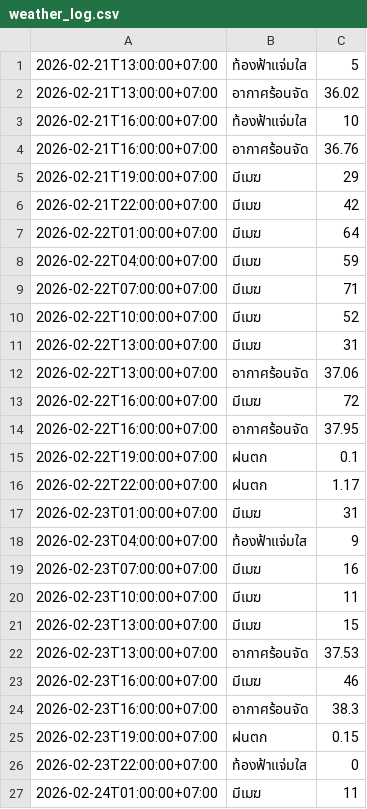
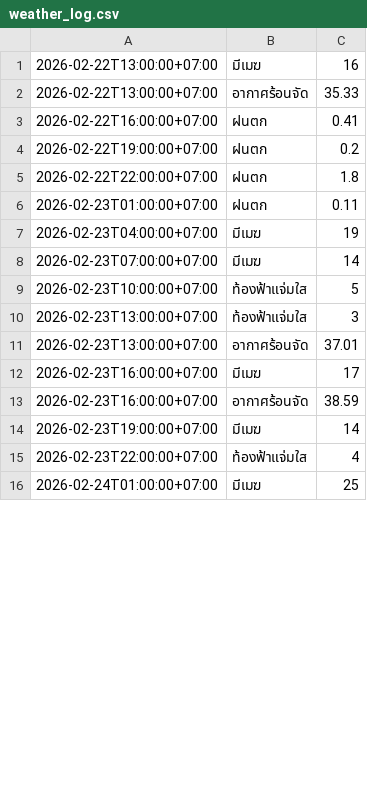
Before and after one commit to wata011/my-water-monitor, a CSV file: weather_log.csv, drawn as a sheet; only a part is shown; the diff covers the shown part only.

```diff
--- a/weather_log.csv
+++ b/weather_log.csv
@@ -1,27 +1,16 @@
-2026-02-21T13:00:00+07:00,ท้องฟ้าแจ่มใส,5
-2026-02-21T13:00:00+07:00,อากาศร้อนจัด,36.02
-2026-02-21T16:00:00+07:00,ท้องฟ้าแจ่มใส,10
-2026-02-21T16:00:00+07:00,อากาศร้อนจัด,36.76
-2026-02-21T19:00:00+07:00,มีเมฆ,29
-2026-02-21T22:00:00+07:00,มีเมฆ,42
-2026-02-22T01:00:00+07:00,มีเมฆ,64
-2026-02-22T04:00:00+07:00,มีเมฆ,59
-2026-02-22T07:00:00+07:00,มีเมฆ,71
-2026-02-22T10:00:00+07:00,มีเมฆ,52
-2026-02-22T13:00:00+07:00,มีเมฆ,31
-2026-02-22T13:00:00+07:00,อากาศร้อนจัด,37.06
-2026-02-22T16:00:00+07:00,มีเมฆ,72
-2026-02-22T16:00:00+07:00,อากาศร้อนจัด,37.95
-2026-02-22T19:00:00+07:00,ฝนตก,0.1
-2026-02-22T22:00:00+07:00,ฝนตก,1.17
-2026-02-23T01:00:00+07:00,มีเมฆ,31
-2026-02-23T04:00:00+07:00,ท้องฟ้าแจ่มใส,9
-2026-02-23T07:00:00+07:00,มีเมฆ,16
-2026-02-23T10:00:00+07:00,มีเมฆ,11
-2026-02-23T13:00:00+07:00,มีเมฆ,15
-2026-02-23T13:00:00+07:00,อากาศร้อนจัด,37.53
-2026-02-23T16:00:00+07:00,มีเมฆ,46
-2026-02-23T16:00:00+07:00,อากาศร้อนจัด,38.3
-2026-02-23T19:00:00+07:00,ฝนตก,0.15
-2026-02-23T22:00:00+07:00,ท้องฟ้าแจ่มใส,0
-2026-02-24T01:00:00+07:00,มีเมฆ,11
+2026-02-22T13:00:00+07:00,มีเมฆ,16
+2026-02-22T13:00:00+07:00,อากาศร้อนจัด,35.33
+2026-02-22T16:00:00+07:00,ฝนตก,0.41
+2026-02-22T19:00:00+07:00,ฝนตก,0.2
+2026-02-22T22:00:00+07:00,ฝนตก,1.8
+2026-02-23T01:00:00+07:00,ฝนตก,0.11
+2026-02-23T04:00:00+07:00,มีเมฆ,19
+2026-02-23T07:00:00+07:00,มีเมฆ,14
+2026-02-23T10:00:00+07:00,ท้องฟ้าแจ่มใส,5
+2026-02-23T13:00:00+07:00,ท้องฟ้าแจ่มใส,3
+2026-02-23T13:00:00+07:00,อากาศร้อนจัด,37.01
+2026-02-23T16:00:00+07:00,มีเมฆ,17
+2026-02-23T16:00:00+07:00,อากาศร้อนจัด,38.59
+2026-02-23T19:00:00+07:00,มีเมฆ,14
+2026-02-23T22:00:00+07:00,ท้องฟ้าแจ่มใส,4
+2026-02-24T01:00:00+07:00,มีเมฆ,25
```
Also changed, not shown: 10 added rows, 2 removed rows and 29 edited cells elsewhere in this file.
